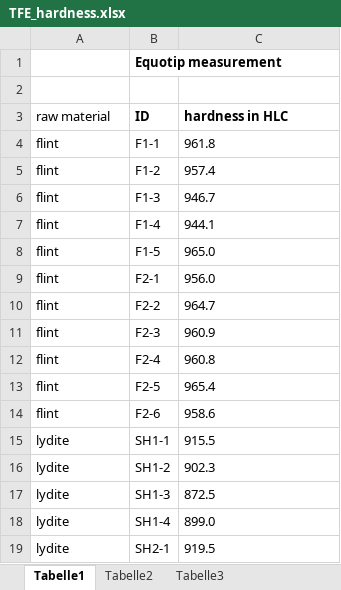
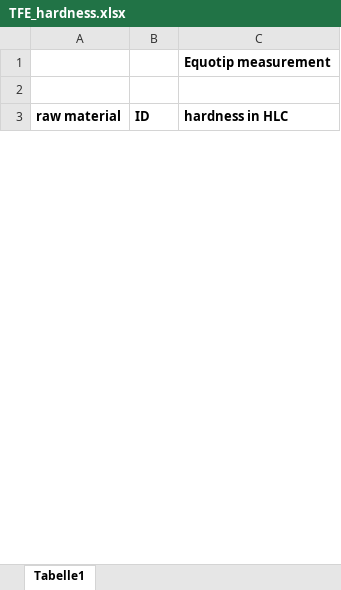
Before and after one commit to lschunk/PastHuman_StoneToolPerformance, an Excel workbook: analysis_HLC/raw_data/TFE_hardness.xlsx, sheet Tabelle1, drawn as a sheet; only a part is shown; values as stored, in another font and other column widths than the file's, no borders; removed rows and columns are numbered as before the commit, all else as after; the diff covers the shown part only; the diff names each change by its address in the sheet, - before the commit and + after, or states it on an @@ line.

Commit message:
change (ID) in analysis_HLC

```diff
--- a/analysis_HLC/raw_data/TFE_hardness.xlsx (sheet Tabelle1)
+++ b/analysis_HLC/raw_data/TFE_hardness.xlsx (sheet Tabelle1)
-sheet tab: Tabelle2
-sheet tab: Tabelle3
-row 1:  | Equotip measurement
+row 1:  |  | Equotip measurement
-A3 bold: off
+A3 bold: on
-row 4: flint | F1-1 | 961.8
-row 5: flint | F1-2 | 957.4
-row 6: flint | F1-3 | 946.7
-row 7: flint | F1-4 | 944.1
-row 8: flint | F1-5 | 965.0
-row 9: flint | F2-1 | 956.0
-row 10: flint | F2-2 | 964.7
-row 11: flint | F2-3 | 960.9
-row 12: flint | F2-4 | 960.8
-row 13: flint | F2-5 | 965.4
-row 14: flint | F2-6 | 958.6
-row 15: lydite | SH1-1 | 915.5
-row 16: lydite | SH1-2 | 902.3
-row 17: lydite | SH1-3 | 872.5
-row 18: lydite | SH1-4 | 899.0
-row 19: lydite | SH2-1 | 919.5
```
Also changed, not shown: 24 added rows and 36 removed rows elsewhere in this sheet, 2 other files.
